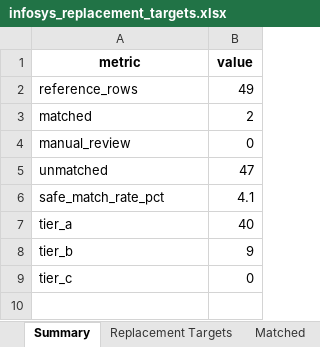
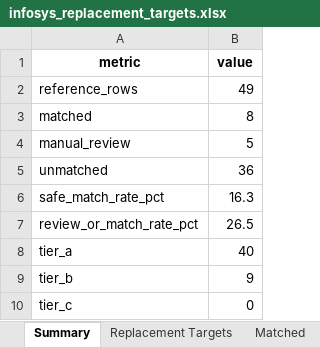
Before and after one commit to dusanmiladinovicVNM/otkupapp-pwa, an Excel workbook: docs/Market Intelligence/02_Competition/infosys_replacement_targets.xlsx, sheet Summary, drawn as a sheet; values as stored, in another font and other column widths than the file's, no borders; the diff names each change by its address in the sheet, - before the commit and + after, or states it on an @@ line.

Commit message:
data(competition): refresh Infosys target matches

```diff
--- a/docs/Market Intelligence/02_Competition/infosys_replacement_targets.xlsx (sheet Summary)
+++ b/docs/Market Intelligence/02_Competition/infosys_replacement_targets.xlsx (sheet Summary)
-B3 (value): 2
+B3 (value): 8
-B4 (value): 0
+B4 (value): 5
-B5 (value): 47
+B5 (value): 36
-B6 (value): 4.1
+B6 (value): 16.3
+row 7: review_or_match_rate_pct | 26.5
```
Also changed, not shown: sheet Replacement Targets, sheet Unmatched, sheet Manual Review, sheet Matched, 1 other file.
